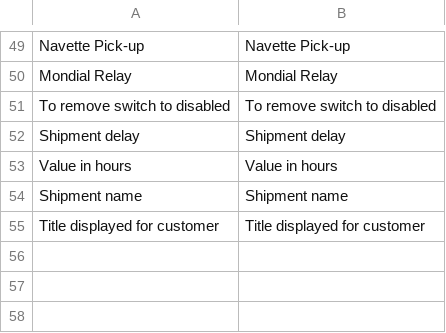
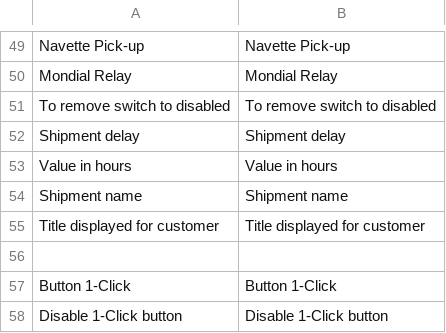
Before and after one commit to oystparis/oyst-1click-magento, a CSV file: app/locale/en_US/Oyst_OneClick.csv, drawn as a sheet; only a part is shown, gaps mark what is left out; the diff names each change by its address in the sheet, - before the commit and + after, or states it on an @@ line.

```diff
--- a/app/locale/en_US/Oyst_OneClick.csv
+++ b/app/locale/en_US/Oyst_OneClick.csv
+row 56: (empty)
+row 57: Button 1-Click | Button 1-Click
+row 58: Disable 1-Click button | Disable 1-Click button
```
Also changed, not shown: app/locale/fr_FR/Oyst_OneClick.csv, 6 other files.
